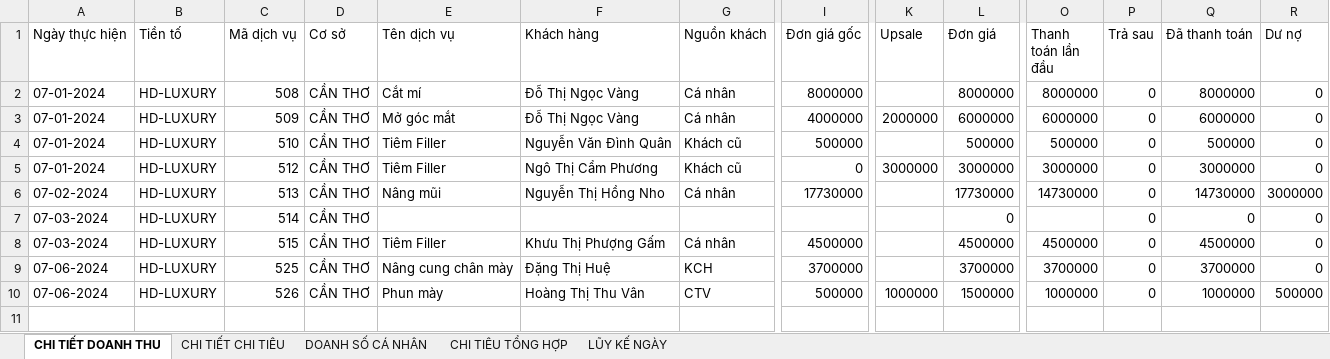
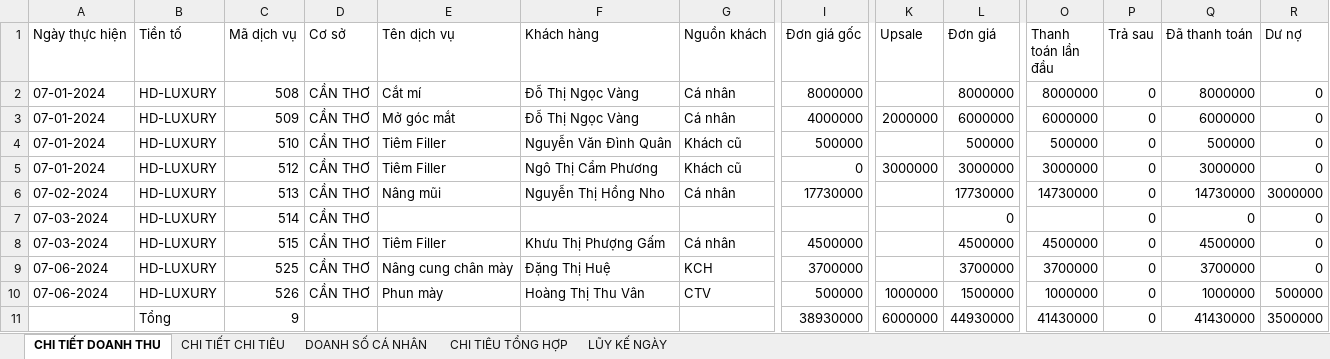
Before and after one commit to DoTienHai/Notion_API_with_python, an Excel workbook: report_co_so/CẦN THƠ 2024-07-01 - 2024-07-30.xlsx, sheet CHI TIẾT DOANH THU, drawn as a sheet; only a part is shown, gaps mark what is left out; values as stored, in another font and other column widths than the file's, no borders; rows hold the shown columns only; the diff names each change by its address in the sheet, - before the commit and + after, or states it on an @@ line.

```diff
--- a/report_co_so/CẦN THƠ 2024-07-01 - 2024-07-30.xlsx (sheet CHI TIẾT DOANH THU)
+++ b/report_co_so/CẦN THƠ 2024-07-01 - 2024-07-30.xlsx (sheet CHI TIẾT DOANH THU)
+row 11:  | Tổng | 9 |  |  |  |  | 38930000 | 6000000 | 44930000 | 41430000 | 0 | 41430000 | 3500000
```
Also changed, not shown: sheet LŨY KẾ NGÀY, sheet CHI TIẾT CHI TIÊU, report_co_so/HỆ THỐNG 2024-07-01 - 2024-07-30.xlsx, report_co_so/LONG XUYÊN 2024-07-01 - 2024-07-30.xlsx, 3 other files.
